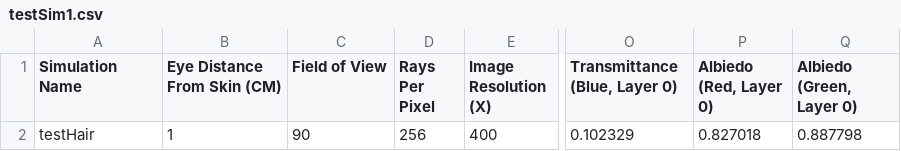
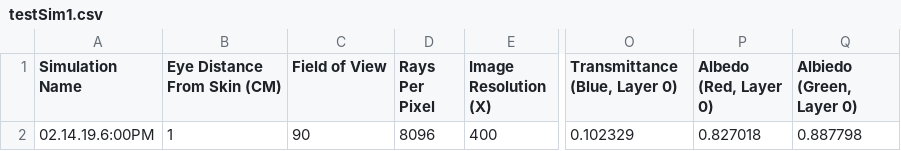
Before and after one commit to bseipp/skinrender, a CSV file: skinModelGenerator/simulations/testSim1.csv, drawn as a sheet; only a part is shown, gaps mark what is left out; the diff names each change by its address in the sheet, - before the commit and + after, or states it on an @@ line.

Commit message:
View file and config file adjusted

```diff
--- a/skinModelGenerator/simulations/testSim1.csv
+++ b/skinModelGenerator/simulations/testSim1.csv
-P1: Albiedo (Red, Layer 0)
+P1: Albedo (Red, Layer 0)
-A2 (Simulation Name): testHair
+A2 (Simulation Name): 02.14.19.6:00PM
-D2 (Rays Per Pixel): 256
+D2 (Rays Per Pixel): 8096
```
Also changed, not shown: 11 other files.
